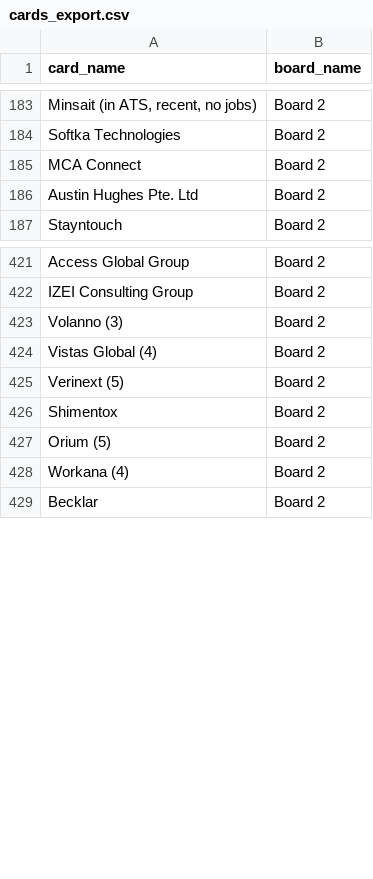
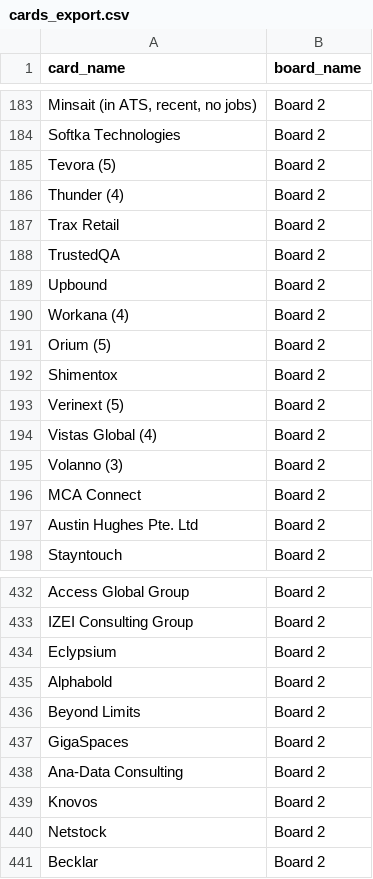
Before and after one commit to Falinkaz/autofdboardv1, a CSV file: cards_export.csv, drawn as a sheet; only a part is shown, gaps mark what is left out; addresses are those after the commit; the diff names each change by its address in the sheet, - before the commit and + after, or states it on an @@ line.

```diff
--- a/cards_export.csv
+++ b/cards_export.csv
+row 185: Tevora (5) | Board 2
+row 186: Thunder (4) | Board 2
+row 187: Trax Retail | Board 2
+row 188: TrustedQA | Board 2
+row 189: Upbound | Board 2
+row 190: Workana (4) | Board 2
+row 191: Orium (5) | Board 2
+row 192: Shimentox | Board 2
@@ row 425 moved to row 193: Verinext (5) @@
+row 194: Vistas Global (4) | Board 2
+row 195: Volanno (3) | Board 2
-A434 (card_name): Volanno (3)
+A434 (card_name): Eclypsium
-A435 (card_name): Vistas Global (4)
+A435 (card_name): Alphabold
-A436 (card_name): Shimentox
+A436 (card_name): Beyond Limits
-A437 (card_name): Orium (5)
+A437 (card_name): GigaSpaces
-A438 (card_name): Workana (4)
+A438 (card_name): Ana-Data Consulting
+row 439: Knovos | Board 2
+row 440: Netstock | Board 2
```
